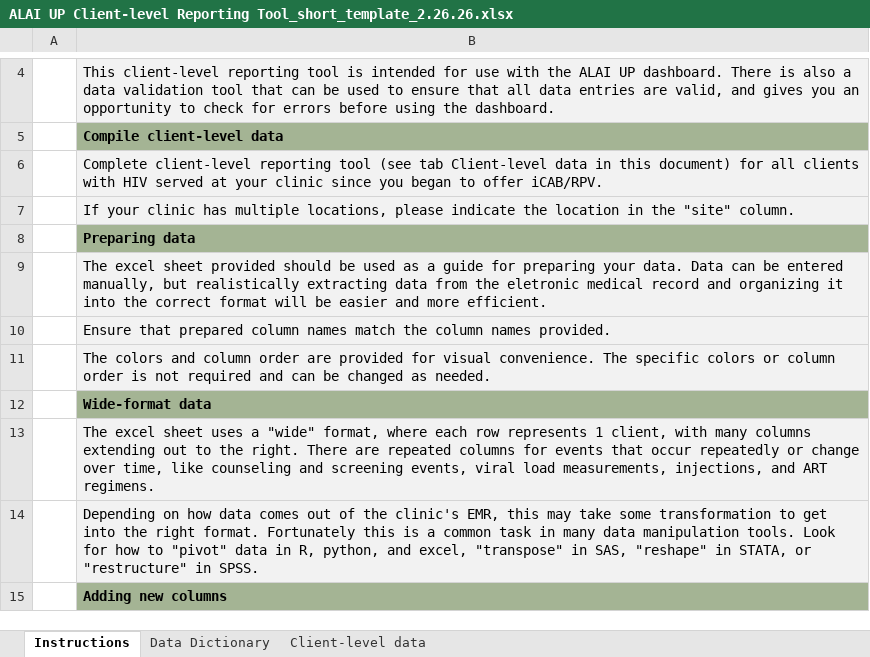
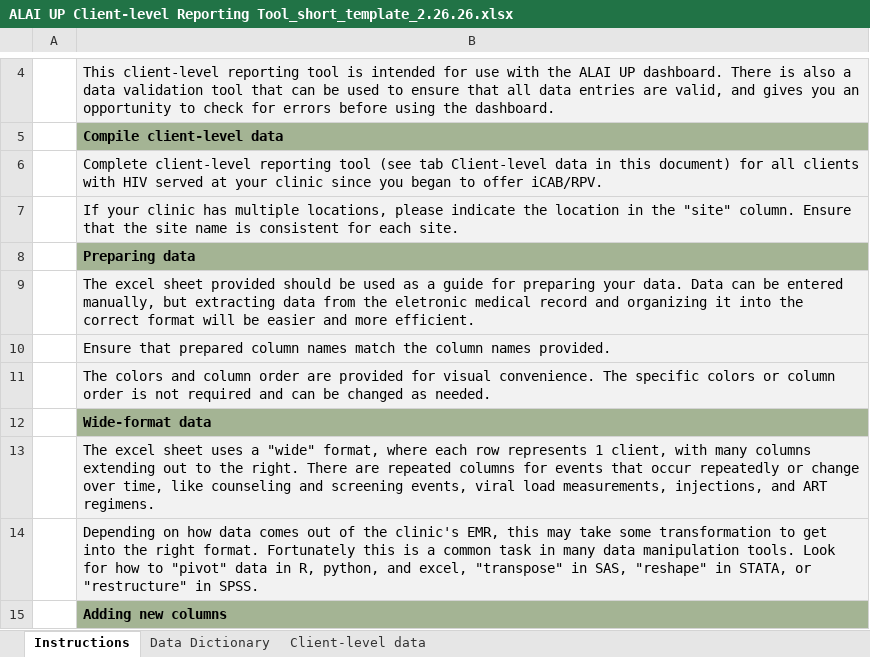
Before and after one commit to alai-up/alai_up_local_dashboard, an Excel workbook: data/ALAI UP Client-level Reporting Tool_short_template_2.26.26.xlsx, sheet Instructions, drawn as a sheet; only a part is shown, gaps mark what is left out; values as stored, in another font and other column widths than the file's, no borders; the diff names each change by its address in the sheet, - before the commit and + after, or states it on an @@ line.

```diff
--- a/data/ALAI UP Client-level Reporting Tool_short_template_2.26.26.xlsx (sheet Instructions)
+++ b/data/ALAI UP Client-level Reporting Tool_short_template_2.26.26.xlsx (sheet Instructions)
-B7: …"site" column.
+B7: …"site" column. Ensure that the site name is consistent for each site.
-B9: …manually, but realistically extracting data…
+B9: …manually, but extracting data…
```
Also changed, not shown: sheet Data Dictionary, sheet Client-level data.
